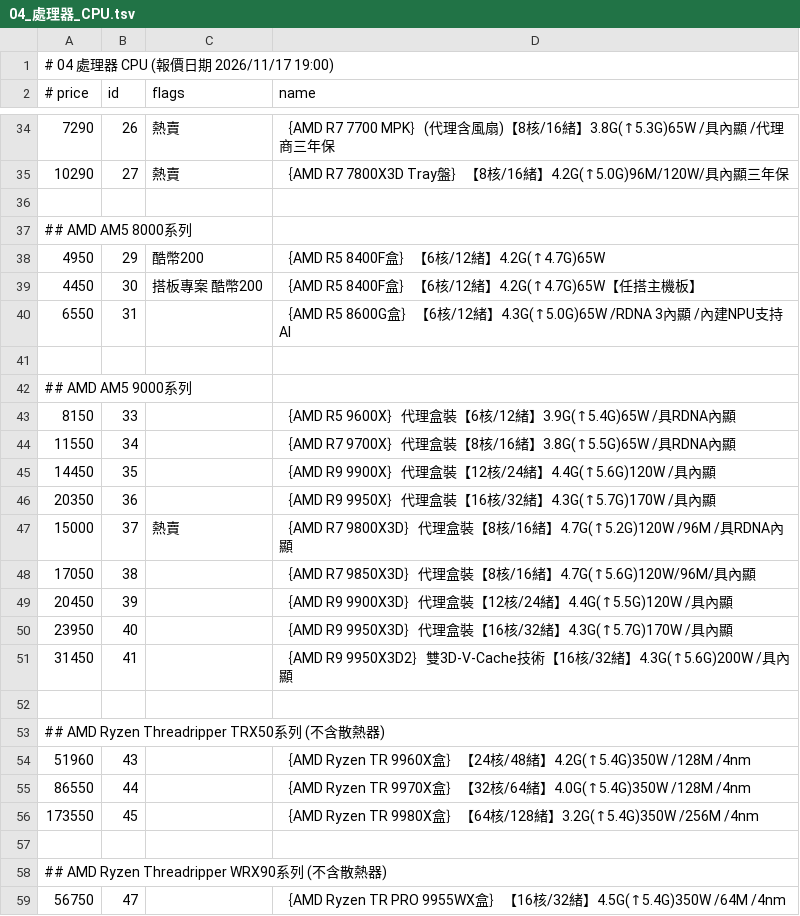
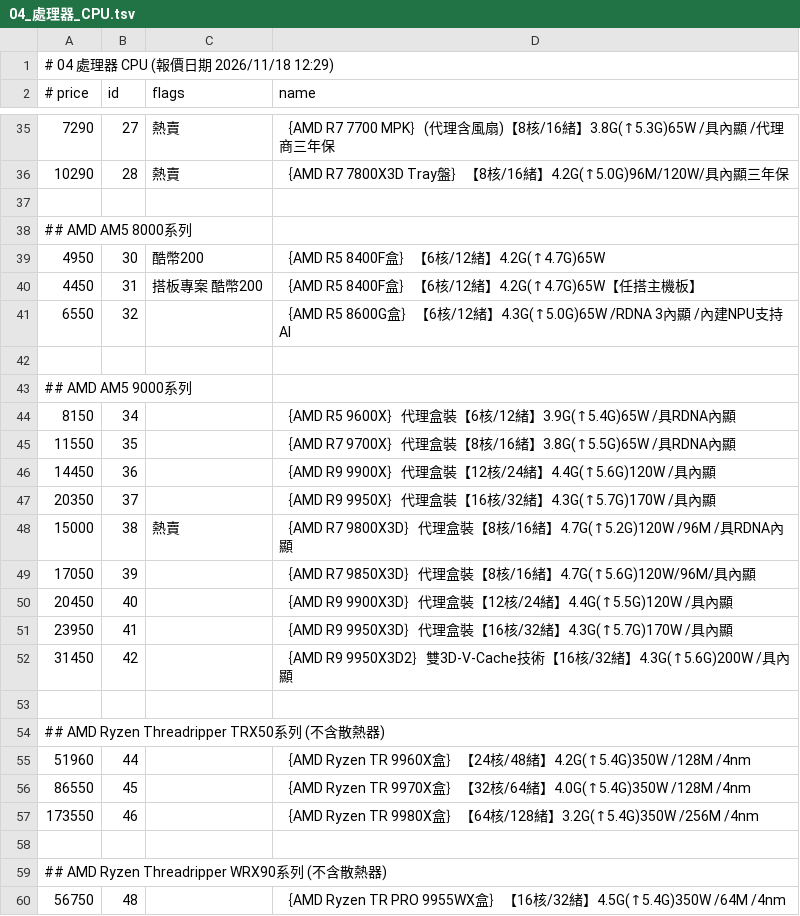
Before and after one commit to jakeuj/coolpc-quote, a TSV file: data/by_category/04_處理器_CPU.tsv, drawn as a sheet; only a part is shown, gaps mark what is left out; the diff covers the shown part only.

```diff
--- a/data/by_category/04_處理器_CPU.tsv
+++ b/data/by_category/04_處理器_CPU.tsv
@@ -1,2 +1,2 @@
-# 04 處理器 CPU  (報價日期 2026/11/17 19:00)
+# 04 處理器 CPU  (報價日期 2026/11/18 12:29)
 # price	id	flags	name
@@ -34,26 +35,26 @@
-7290	26	熱賣	｛AMD R7 7700 MPK｝(代理含風扇)【8核/16緒】3.8G(↑5.3G)65W /具內顯 /代理商三年保
-10290	27	熱賣	｛AMD R7 7800X3D Tray盤｝【8核/16緒】4.2G(↑5.0G)96M/120W/具內顯三年保
+7290	27	熱賣	｛AMD R7 7700 MPK｝(代理含風扇)【8核/16緒】3.8G(↑5.3G)65W /具內顯 /代理商三年保
+10290	28	熱賣	｛AMD R7 7800X3D Tray盤｝【8核/16緒】4.2G(↑5.0G)96M/120W/具內顯三年保
 
 ## AMD AM5 8000系列
-4950	29	酷幣200	｛AMD R5 8400F盒｝【6核/12緒】4.2G(↑4.7G)65W
-4450	30	搭板專案 酷幣200	｛AMD R5 8400F盒｝【6核/12緒】4.2G(↑4.7G)65W【任搭主機板】
-6550	31		｛AMD R5 8600G盒｝【6核/12緒】4.3G(↑5.0G)65W /RDNA 3內顯 /內建NPU支持AI
+4950	30	酷幣200	｛AMD R5 8400F盒｝【6核/12緒】4.2G(↑4.7G)65W
+4450	31	搭板專案 酷幣200	｛AMD R5 8400F盒｝【6核/12緒】4.2G(↑4.7G)65W【任搭主機板】
+6550	32		｛AMD R5 8600G盒｝【6核/12緒】4.3G(↑5.0G)65W /RDNA 3內顯 /內建NPU支持AI
 
 ## AMD AM5 9000系列
-8150	33		｛AMD R5 9600X｝代理盒裝【6核/12緒】3.9G(↑5.4G)65W /具RDNA內顯
-11550	34		｛AMD R7 9700X｝代理盒裝【8核/16緒】3.8G(↑5.5G)65W /具RDNA內顯
-14450	35		｛AMD R9 9900X｝代理盒裝【12核/24緒】4.4G(↑5.6G)120W /具內顯
-20350	36		｛AMD R9 9950X｝代理盒裝【16核/32緒】4.3G(↑5.7G)170W /具內顯
-15000	37	熱賣	｛AMD R7 9800X3D｝代理盒裝【8核/16緒】4.7G(↑5.2G)120W /96M /具RDNA內顯
-17050	38		｛AMD R7 9850X3D｝代理盒裝【8核/16緒】4.7G(↑5.6G)120W/96M/具內顯
-20450	39		｛AMD R9 9900X3D｝代理盒裝【12核/24緒】4.4G(↑5.5G)120W /具內顯
-23950	40		｛AMD R9 9950X3D｝代理盒裝【16核/32緒】4.3G(↑5.7G)170W /具內顯
-31450	41		｛AMD R9 9950X3D2｝雙3D-V-Cache技術【16核/32緒】4.3G(↑5.6G)200W /具內顯
+8150	34		｛AMD R5 9600X｝代理盒裝【6核/12緒】3.9G(↑5.4G)65W /具RDNA內顯
+11550	35		｛AMD R7 9700X｝代理盒裝【8核/16緒】3.8G(↑5.5G)65W /具RDNA內顯
+14450	36		｛AMD R9 9900X｝代理盒裝【12核/24緒】4.4G(↑5.6G)120W /具內顯
+20350	37		｛AMD R9 9950X｝代理盒裝【16核/32緒】4.3G(↑5.7G)170W /具內顯
+15000	38	熱賣	｛AMD R7 9800X3D｝代理盒裝【8核/16緒】4.7G(↑5.2G)120W /96M /具RDNA內顯
+17050	39		｛AMD R7 9850X3D｝代理盒裝【8核/16緒】4.7G(↑5.6G)120W/96M/具內顯
+20450	40		｛AMD R9 9900X3D｝代理盒裝【12核/24緒】4.4G(↑5.5G)120W /具內顯
+23950	41		｛AMD R9 9950X3D｝代理盒裝【16核/32緒】4.3G(↑5.7G)170W /具內顯
+31450	42		｛AMD R9 9950X3D2｝雙3D-V-Cache技術【16核/32緒】4.3G(↑5.6G)200W /具內顯
 
 ## AMD Ryzen Threadripper TRX50系列 (不含散熱器)
-51960	43		｛AMD Ryzen TR 9960X盒｝【24核/48緒】4.2G(↑5.4G)350W /128M /4nm
-86550	44		｛AMD Ryzen TR 9970X盒｝【32核/64緒】4.0G(↑5.4G)350W /128M /4nm
-173550	45		｛AMD Ryzen TR 9980X盒｝【64核/128緒】3.2G(↑5.4G)350W /256M /4nm
+51960	44		｛AMD Ryzen TR 9960X盒｝【24核/48緒】4.2G(↑5.4G)350W /128M /4nm
+86550	45		｛AMD Ryzen TR 9970X盒｝【32核/64緒】4.0G(↑5.4G)350W /128M /4nm
+173550	46		｛AMD Ryzen TR 9980X盒｝【64核/128緒】3.2G(↑5.4G)350W /256M /4nm
 
 ## AMD Ryzen Threadripper WRX90系列 (不含散熱器)
-56750	47		｛AMD Ryzen TR PRO 9955WX盒｝【16核/32緒】4.5G(↑5.4G)350W /64M /4nm
+56750	48		｛AMD Ryzen TR PRO 9955WX盒｝【16核/32緒】4.5G(↑5.4G)350W /64M /4nm
```
Also changed, not shown: 1 added row and 18 edited cells elsewhere in this file, data/by_category/05_主機板_MB.tsv, data/by_category/13_螢幕_投影機_壁掛.tsv, 33 other files.
